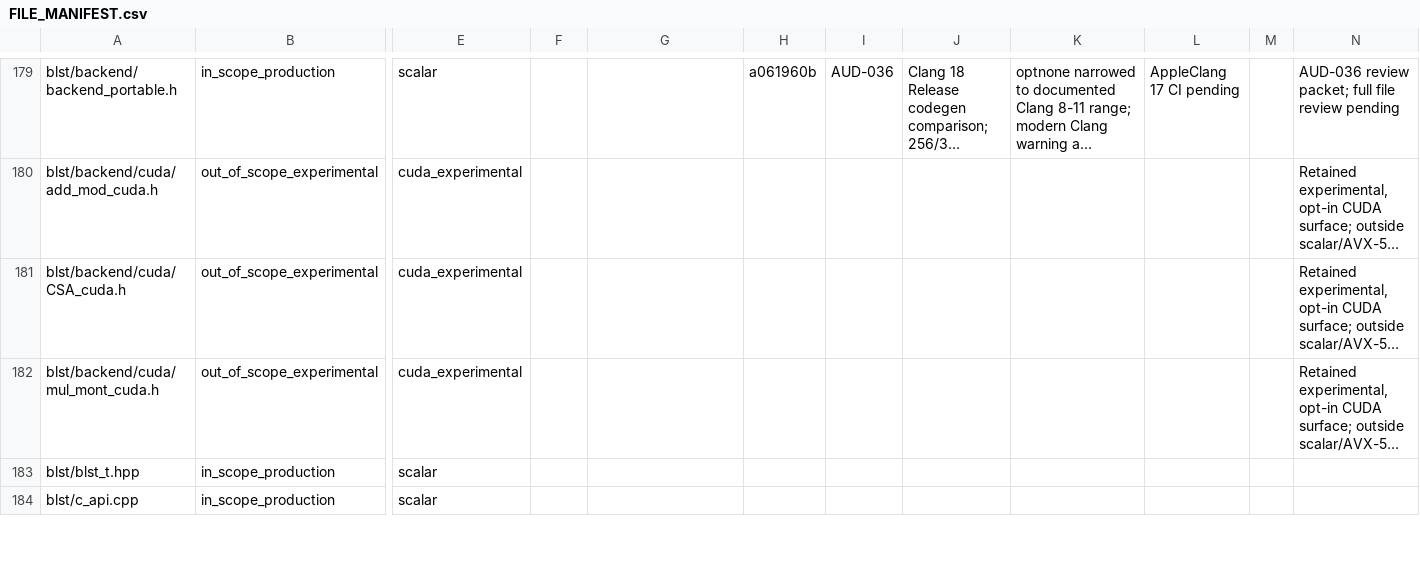
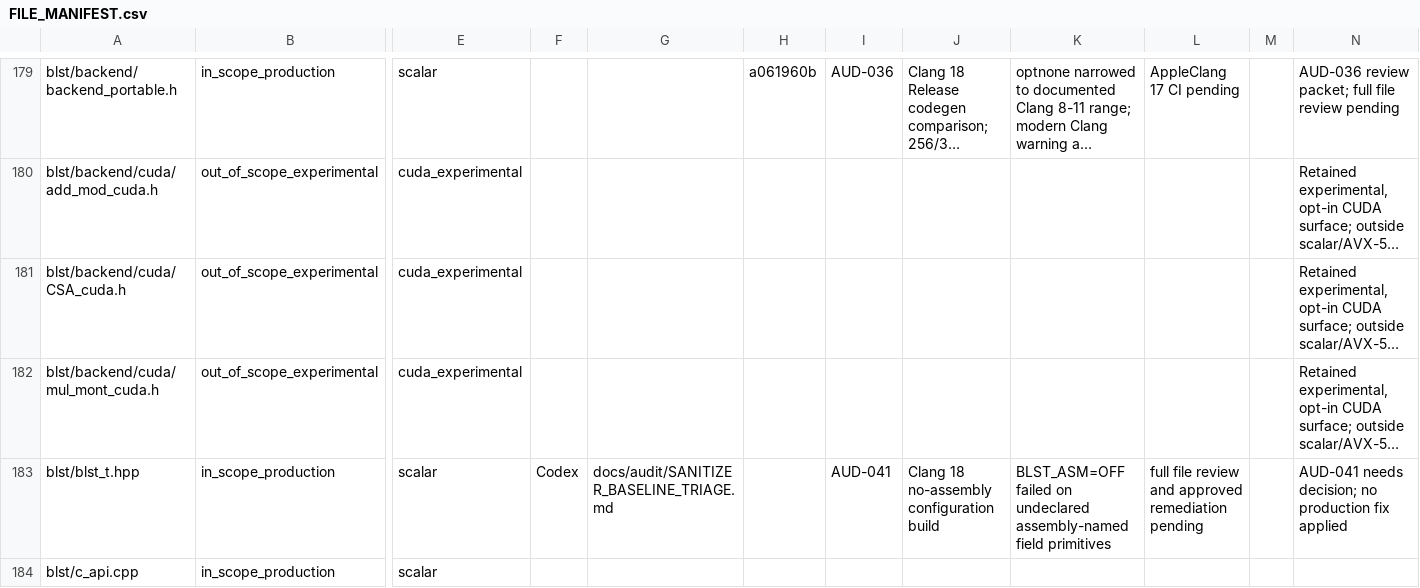
Before and after one commit to ladnir/temp-cat-blst, a CSV file: docs/audit/FILE_MANIFEST.csv, drawn as a sheet; only a part is shown, gaps mark what is left out; long unchanged cells end in …; the diff covers the shown part only; the diff names each change by its address in the sheet, - before the commit and + after, or states it on an @@ line.

Commit message:
add sanitizer audit baseline

```diff
--- a/docs/audit/FILE_MANIFEST.csv
+++ b/docs/audit/FILE_MANIFEST.csv
-F183: (empty)
+F183: Codex
-G183: (empty)
+G183: docs/audit/SANITIZER_BASELINE_TRIAGE.md
-I183: (empty)
+I183: AUD-041
-J183: (empty)
+J183: Clang 18 no-assembly configuration build
-K183: (empty)
+K183: BLST_ASM=OFF failed on undeclared assembly-named field primitives
-L183: (empty)
+L183: full file review and approved remediation pending
-N183: (empty)
+N183: AUD-041 needs decision; no production fix applied
```
Also changed, not shown: 2 added rows and 23 edited cells elsewhere in this file, 7 other files.
